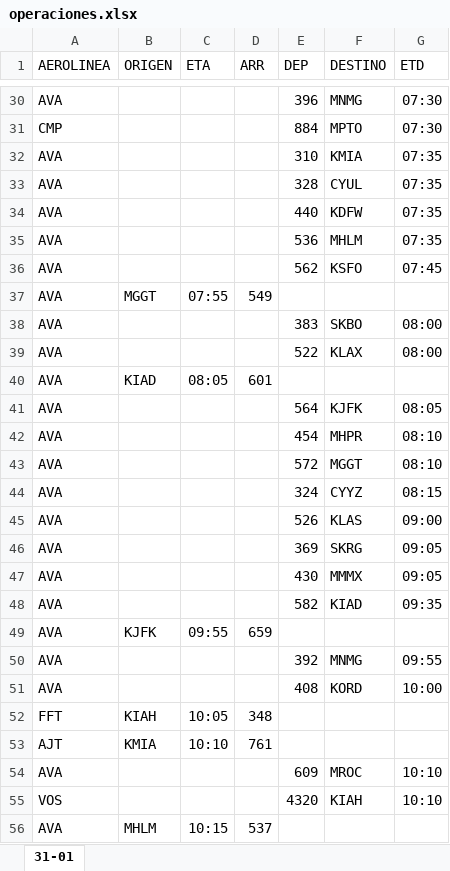
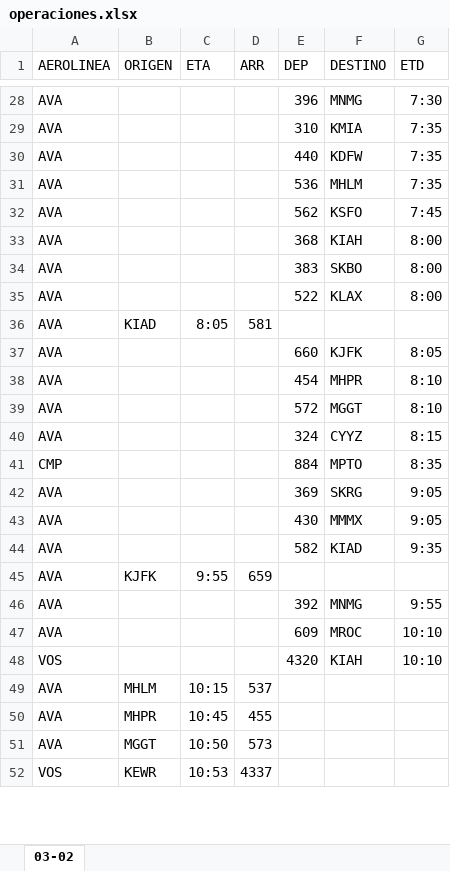
Before and after one commit to sacomais/PDA_MSLP, an Excel workbook: public/operaciones.xlsx, sheet 03-02, drawn as a sheet; only a part is shown, gaps mark what is left out; the shorter side is filled out with more unchanged rows; values as stored, in another font and other column widths than the file's, no borders; removed rows and columns are numbered as before the commit, all else as after; the diff covers the shown part only; the diff names each change by its address in the sheet, - before the commit and + after, or states it on an @@ line.

```diff
--- a/public/operaciones.xlsx (sheet 03-02)
+++ b/public/operaciones.xlsx (sheet 03-02)
-sheet tab: 31-01
+sheet tab: 03-02
-G28 (ETD): 07:30
+G28 (ETD): 7:30
-row 31: CMP |  |  |  | 884 | MPTO | 07:30
-G29 (ETD): 07:35
+G29 (ETD): 7:35
-row 33: AVA |  |  |  | 328 | CYUL | 07:35
-G30:G31 (ETD): 07:35
+G30:G31 (ETD): 7:35
-G32 (ETD): 07:45
+G32 (ETD): 7:45
-row 37: AVA | MGGT | 07:55 | 549
+row 33: AVA |  |  |  | 368 | KIAH | 8:00
-G34:G35 (ETD): 08:00
+G34:G35 (ETD): 8:00
-C36 (ETA): 08:05
+C36 (ETA): 8:05
-D36 (ARR): 601
+D36 (ARR): 581
-E37 (DEP): 564
+E37 (DEP): 660
-G37 (ETD): 08:05
+G37 (ETD): 8:05
-G38:G39 (ETD): 08:10
+G38:G39 (ETD): 8:10
-G40 (ETD): 08:15
+G40 (ETD): 8:15
-row 45: AVA |  |  |  | 526 | KLAS | 09:00
+row 41: CMP |  |  |  | 884 | MPTO | 8:35
-G42:G43 (ETD): 09:05
+G42:G43 (ETD): 9:05
-G44 (ETD): 09:35
+G44 (ETD): 9:35
-C45 (ETA): 09:55
+C45 (ETA): 9:55
-G46 (ETD): 09:55
+G46 (ETD): 9:55
-row 51: AVA |  |  |  | 408 | KORD | 10:00
-row 52: FFT | KIAH | 10:05 | 348
-row 53: AJT | KMIA | 10:10 | 761
```
Also changed, not shown: 29 added rows, 42 removed rows and 43 edited cells elsewhere in this sheet.
